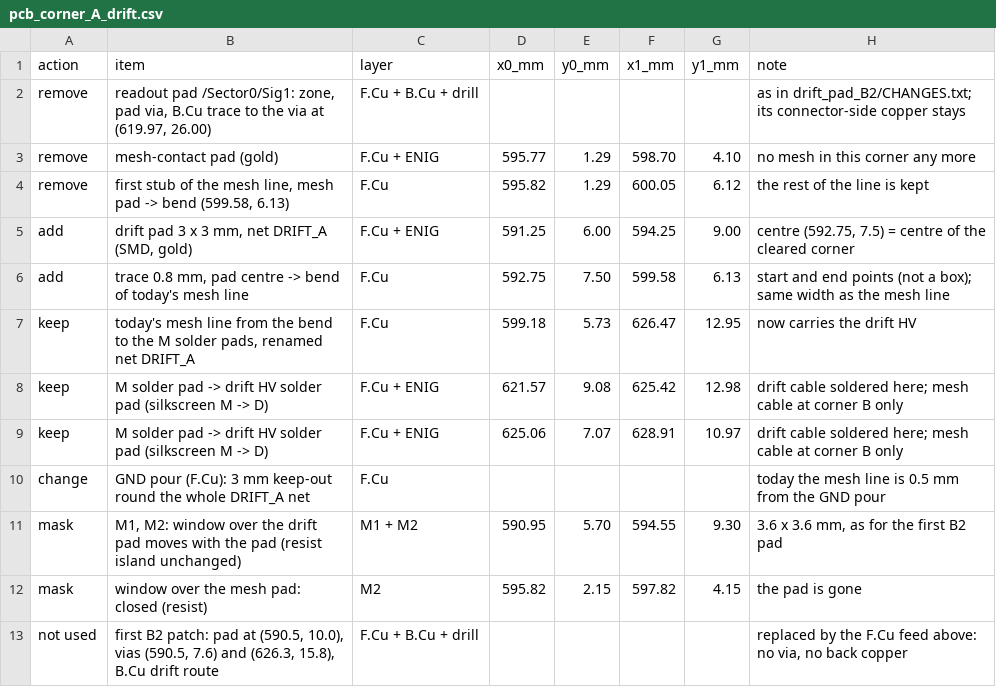
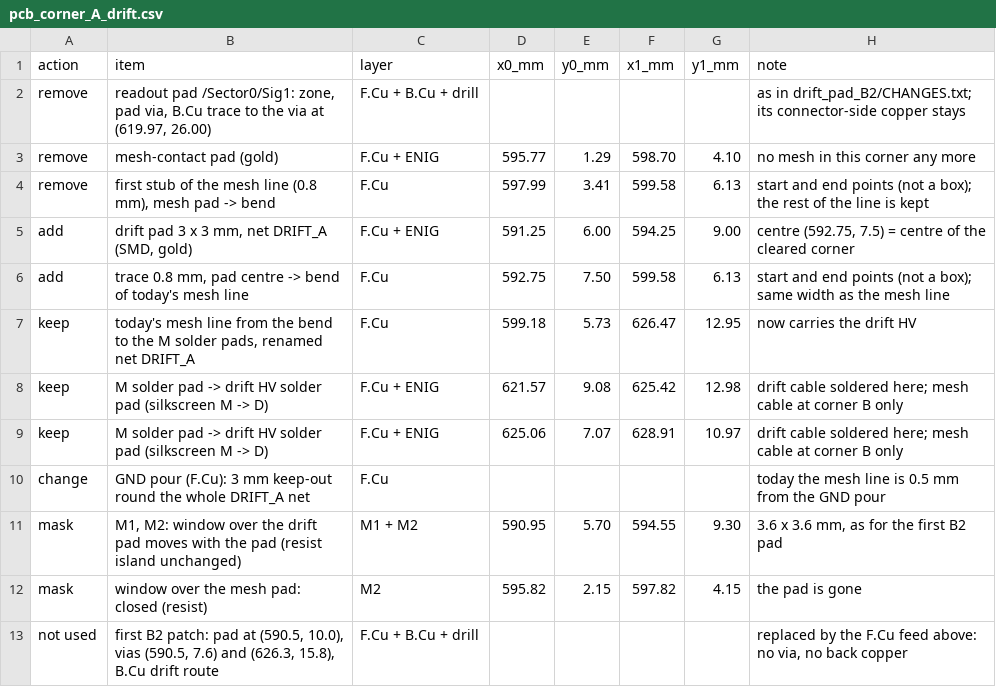
Before and after one commit to akallitss/P2_detector_PCB_design, a CSV file: P2_Revision_2026/pcb/next_version/data/pcb_corner_A_drift.csv, drawn as a sheet.

```diff
--- a/P2_Revision_2026/pcb/next_version/data/pcb_corner_A_drift.csv
+++ b/P2_Revision_2026/pcb/next_version/data/pcb_corner_A_drift.csv
@@ -3,3 +3,3 @@ remove,"readout pad /Sector0/Sig1: zone, pad via, B.Cu trace to the via at (619.
 remove,mesh-contact pad (gold),F.Cu + ENIG,595.77,1.29,598.70,4.10,no mesh in this corner any more
-remove,"first stub of the mesh line, mesh pad -> bend (599.58, 6.13)",F.Cu,595.82,1.29,600.05,6.12,the rest of the line is kept
+remove,"first stub of the mesh line (0.8 mm), mesh pad -> bend",F.Cu,597.99,3.41,599.58,6.13,start and end points (not a box); the rest of the line is kept
 add,"drift pad 3 x 3 mm, net DRIFT_A (SMD, gold)",F.Cu + ENIG,591.25,6.00,594.25,9.00,"centre (592.75, 7.5) = centre of the cleared corner"
```
Also changed, not shown: 3 other files.
